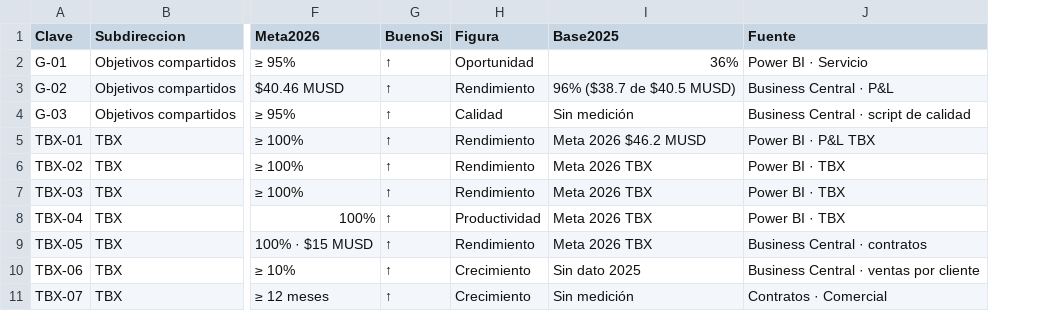
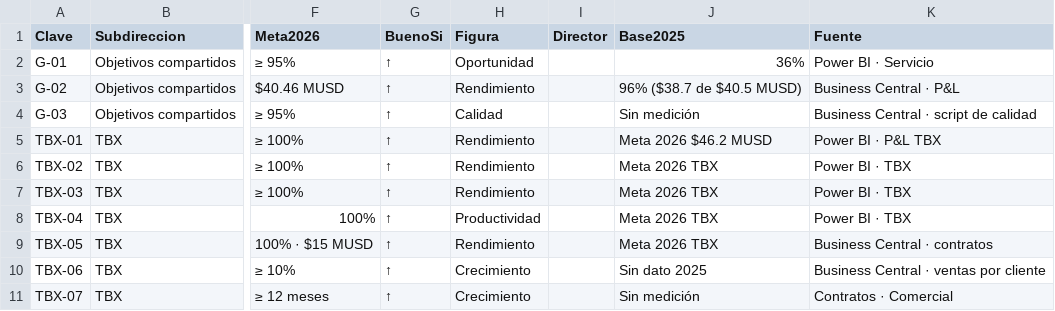
Before and after one commit to londonconsultingmx/sumimsacapitalhumanocompensacion, a CSV file: public/propuesta_2026.csv, drawn as a sheet; only a part is shown, gaps mark what is left out; the diff names each change by its address in the sheet, - before the commit and + after, or states it on an @@ line.

```diff
--- a/public/propuesta_2026.csv
+++ b/public/propuesta_2026.csv
+column I (Director), empty
```
Also changed, not shown: 2 other files.
